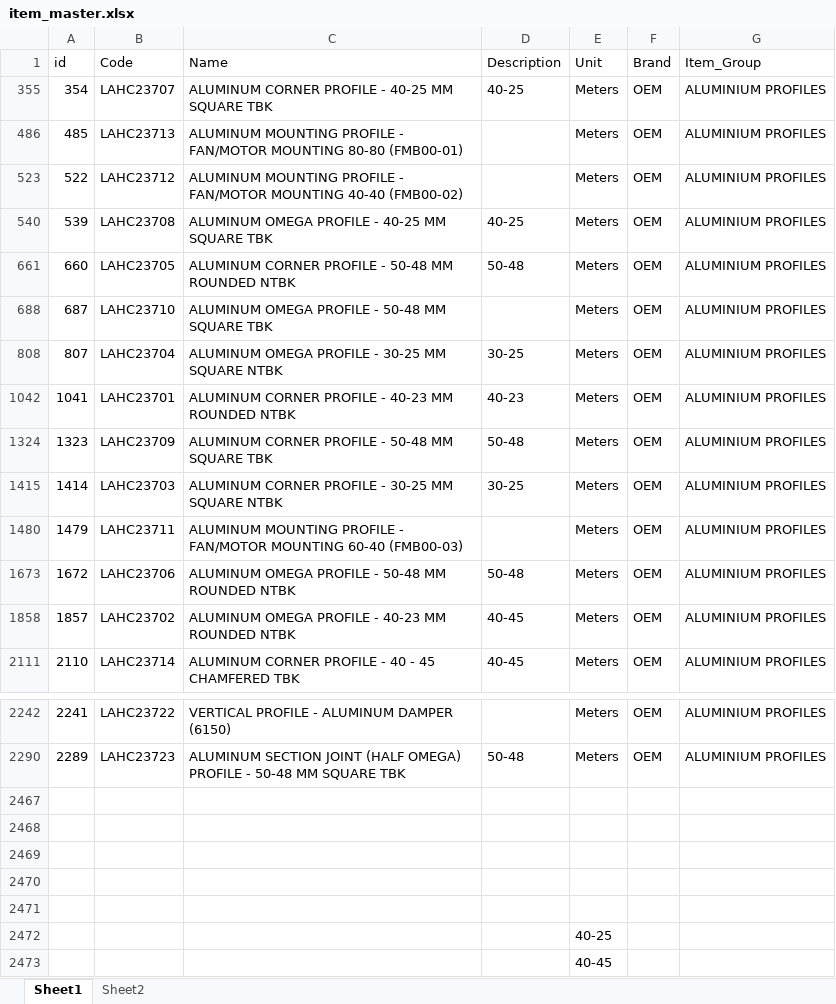
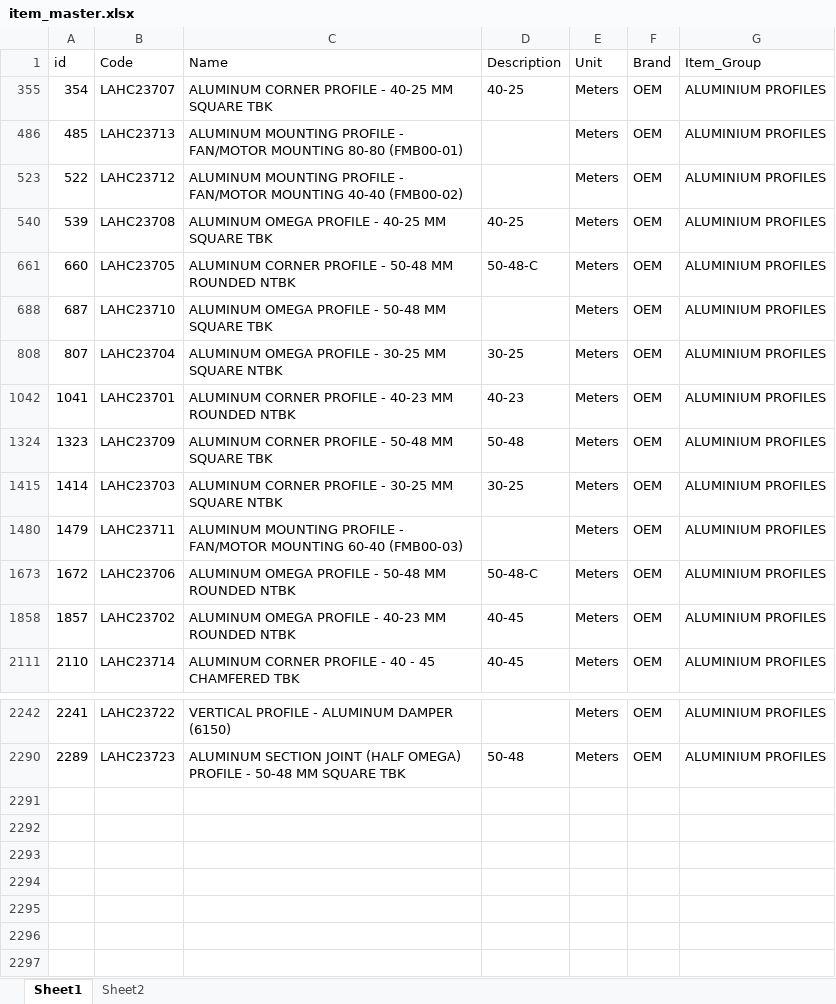
Before and after one commit to habloo94/node_ahuBom, an Excel workbook: data/item_master.xlsx, sheet Sheet1, drawn as a sheet; only a part is shown, gaps mark what is left out; values as stored, in another font and other column widths than the file's, no borders; the diff names each change by its address in the sheet, - before the commit and + after, or states it on an @@ line.

```diff
--- a/data/item_master.xlsx (sheet Sheet1)
+++ b/data/item_master.xlsx (sheet Sheet1)
-D661 (Description): 50-48
+D661 (Description): 50-48-C
-D1673 (Description): 50-48
+D1673 (Description): 50-48-C
-row 2467: (empty)
-row 2468: (empty)
-row 2469: (empty)
-row 2470: (empty)
-row 2471: (empty)
-row 2472:  |  |  |  | 40-25
-row 2473:  |  |  |  | 40-45
```
Also changed, not shown: hidden cells, data/calc/casing.xlsx, data/calc/new_bom.xlsx, 1 other file.
